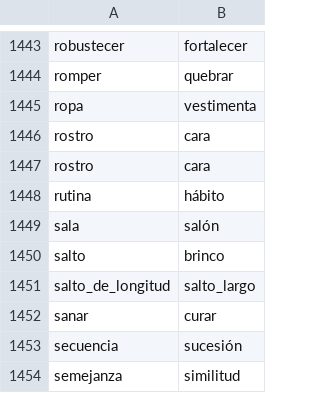
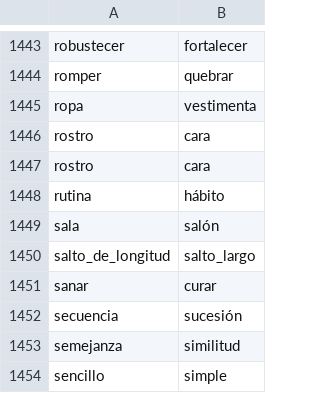
Before and after one commit to fbalbachan/TecnoNews, a CSV file: prototype/resources/synonyms.csv, drawn as a sheet; only a part is shown, gaps mark what is left out; the shorter side is filled out with more unchanged rows.

Commit message:
Updated resources

```diff
--- a/prototype/resources/synonyms.csv
+++ b/prototype/resources/synonyms.csv
@@ -1449,3 +1449,2 @@ rutina,hábito
 sala,salón
-salto,brinco
 salto_de_longitud,salto_largo
```
Also changed, not shown: prototype/resources/unidirectional_synonyms.csv.
